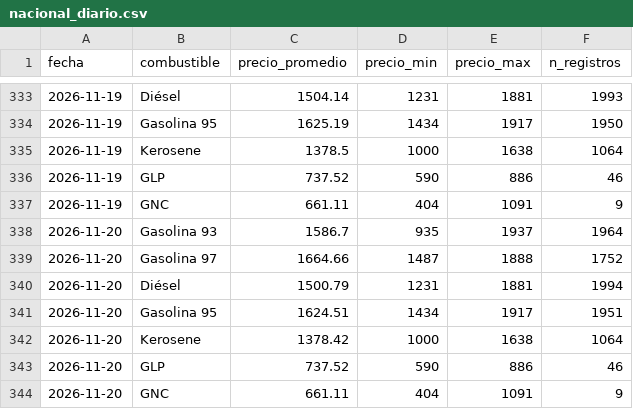
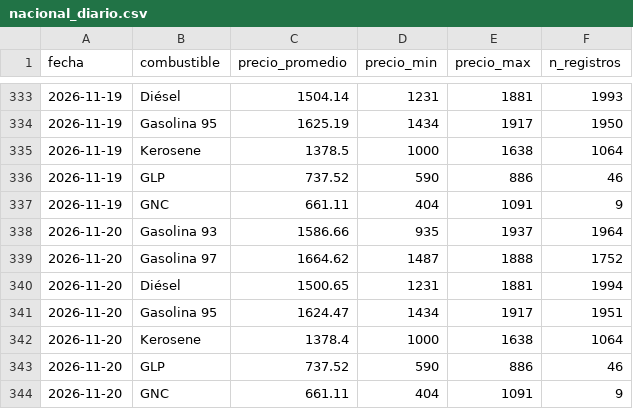
Before and after one commit to diland9/precios-combustibles-chile, a CSV file: data/aggregates/nacional_diario.csv, drawn as a sheet; only a part is shown, gaps mark what is left out.

```diff
--- a/data/aggregates/nacional_diario.csv
+++ b/data/aggregates/nacional_diario.csv
@@ -337,7 +337,7 @@ fecha,combustible,precio_promedio,precio_min,precio_max,n_registros
 2026-11-19,GNC,661.11,404,1091,9
-2026-11-20,Gasolina 93,1586.7,935,1937,1964
-2026-11-20,Gasolina 97,1664.66,1487,1888,1752
-2026-11-20,Diésel,1500.79,1231,1881,1994
-2026-11-20,Gasolina 95,1624.51,1434,1917,1951
-2026-11-20,Kerosene,1378.42,1000,1638,1064
+2026-11-20,Gasolina 93,1586.66,935,1937,1964
+2026-11-20,Gasolina 97,1664.62,1487,1888,1752
+2026-11-20,Diésel,1500.65,1231,1881,1994
+2026-11-20,Gasolina 95,1624.47,1434,1917,1951
+2026-11-20,Kerosene,1378.4,1000,1638,1064
 2026-11-20,GLP,737.52,590,886,46
```
Also changed, not shown: data/aggregates/regional_diario.csv, 6 other files.
